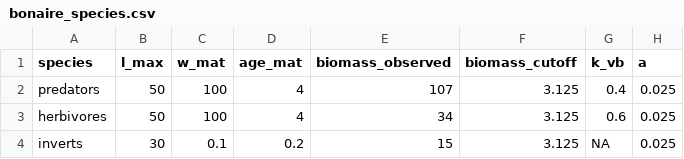
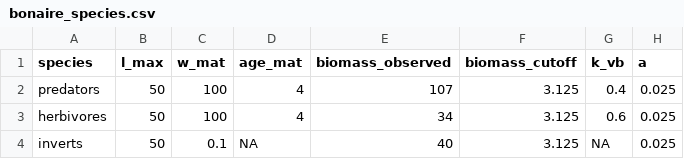
Before and after one commit to cmbeese/mizerReef, a CSV file: inst/bonaire_species.csv, drawn as a sheet; only a part is shown; the diff names each change by its address in the sheet, - before the commit and + after, or states it on an @@ line.

```diff
--- a/inst/bonaire_species.csv
+++ b/inst/bonaire_species.csv
-B4 (l_max): 30
+B4 (l_max): 50
-D4 (age_mat): 0.2
+D4 (age_mat): NA
-E4 (biomass_observed): 15
+E4 (biomass_observed): 40
```
Also changed, not shown: inst/cbn_interaction.csv, inst/karpata_10plus.csv, 55 other files.
